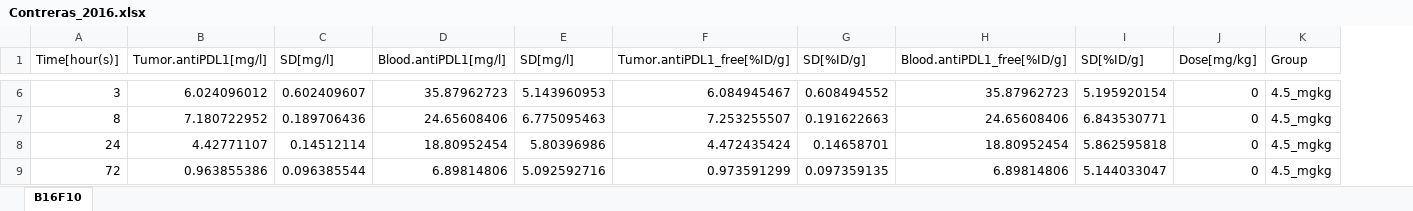
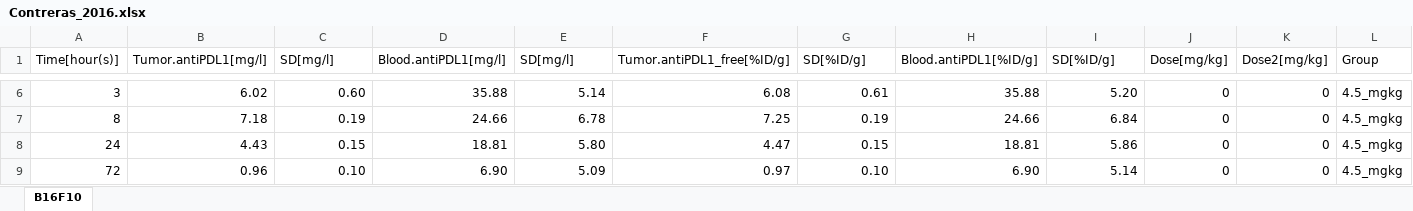
Before and after one commit to jm-tenorio-pedraza/CIT-SimBiology-Toolbox, an Excel workbook: data/Contreras_2016.xlsx, sheet B16F10, drawn as a sheet; only a part is shown, gaps mark what is left out; values as stored, in another font and other column widths than the file's, no borders; removed rows and columns are numbered as before the commit, all else as after; the diff covers the shown part only; the diff names each change by its address in the sheet, - before the commit and + after, or states it on an @@ line.

```diff
--- a/data/Contreras_2016.xlsx (sheet B16F10)
+++ b/data/Contreras_2016.xlsx (sheet B16F10)
-column H (Blood.antiPDL1_free[%ID/g]), rows 6-9: 35.87962723 | 24.65608406 | 18.80952454 | 6.89814806
+column H (Blood.antiPDL1[%ID/g]), rows 6-9: 35.88 | 24.66 | 18.81 | 6.90
+column K (Dose2[mg/kg]), rows 6-9: all 0
-B6 (Tumor.antiPDL1[mg/l]): 6.024096012
+B6 (Tumor.antiPDL1[mg/l]): 6.02
-C6 (SD[mg/l]): 0.602409607
+C6 (SD[mg/l]): 0.60
-D6 (Blood.antiPDL1[mg/l]): 35.87962723
+D6 (Blood.antiPDL1[mg/l]): 35.88
-E6 (SD[mg/l]): 5.143960953
+E6 (SD[mg/l]): 5.14
-F6 (Tumor.antiPDL1_free[%ID/g]): 6.084945467
+F6 (Tumor.antiPDL1_free[%ID/g]): 6.08
-G6 (SD[%ID/g]): 0.608494552
+G6 (SD[%ID/g]): 0.61
-I6 (SD[%ID/g]): 5.195920154
+I6 (SD[%ID/g]): 5.20
-B7 (Tumor.antiPDL1[mg/l]): 7.180722952
+B7 (Tumor.antiPDL1[mg/l]): 7.18
-C7 (SD[mg/l]): 0.189706436
+C7 (SD[mg/l]): 0.19
-D7 (Blood.antiPDL1[mg/l]): 24.65608406
+D7 (Blood.antiPDL1[mg/l]): 24.66
-E7 (SD[mg/l]): 6.775095463
+E7 (SD[mg/l]): 6.78
-F7 (Tumor.antiPDL1_free[%ID/g]): 7.253255507
+F7 (Tumor.antiPDL1_free[%ID/g]): 7.25
-G7 (SD[%ID/g]): 0.191622663
+G7 (SD[%ID/g]): 0.19
-I7 (SD[%ID/g]): 6.843530771
+I7 (SD[%ID/g]): 6.84
-B8 (Tumor.antiPDL1[mg/l]): 4.42771107
+B8 (Tumor.antiPDL1[mg/l]): 4.43
-C8 (SD[mg/l]): 0.14512114
+C8 (SD[mg/l]): 0.15
-D8 (Blood.antiPDL1[mg/l]): 18.80952454
+D8 (Blood.antiPDL1[mg/l]): 18.81
-E8 (SD[mg/l]): 5.80396986
+E8 (SD[mg/l]): 5.80
-F8 (Tumor.antiPDL1_free[%ID/g]): 4.472435424
+F8 (Tumor.antiPDL1_free[%ID/g]): 4.47
-G8 (SD[%ID/g]): 0.14658701
+G8 (SD[%ID/g]): 0.15
-I8 (SD[%ID/g]): 5.862595818
+I8 (SD[%ID/g]): 5.86
-B9 (Tumor.antiPDL1[mg/l]): 0.963855386
+B9 (Tumor.antiPDL1[mg/l]): 0.96
-C9 (SD[mg/l]): 0.096385544
+C9 (SD[mg/l]): 0.10
-D9 (Blood.antiPDL1[mg/l]): 6.89814806
+D9 (Blood.antiPDL1[mg/l]): 6.90
-E9 (SD[mg/l]): 5.092592716
+E9 (SD[mg/l]): 5.09
-F9 (Tumor.antiPDL1_free[%ID/g]): 0.973591299
+F9 (Tumor.antiPDL1_free[%ID/g]): 0.97
-G9 (SD[%ID/g]): 0.097359135
+G9 (SD[%ID/g]): 0.10
-I9 (SD[%ID/g]): 5.144033047
+I9 (SD[%ID/g]): 5.14
```
Also changed, not shown: 28 edited cells elsewhere in this sheet, data/Clavijo_2017_Immune_SimBio.xlsx, data/Deng_2016.xlsx, 37 other files.
